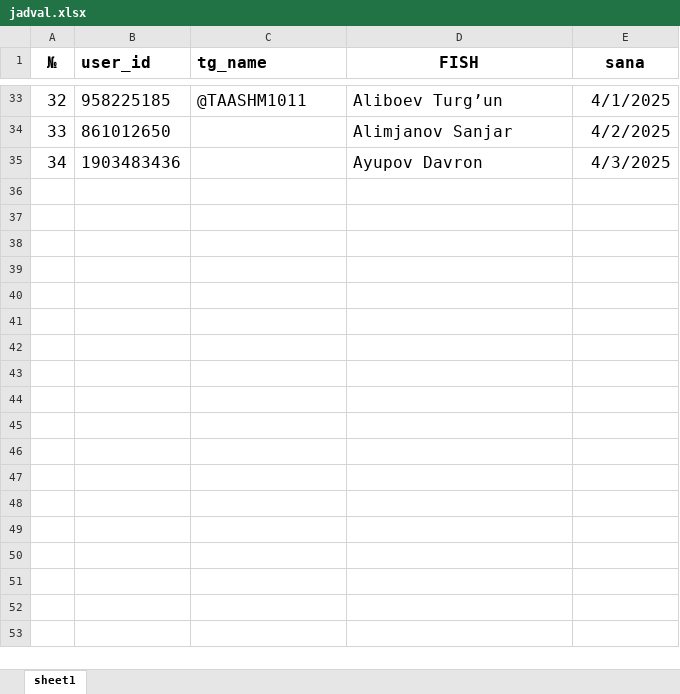
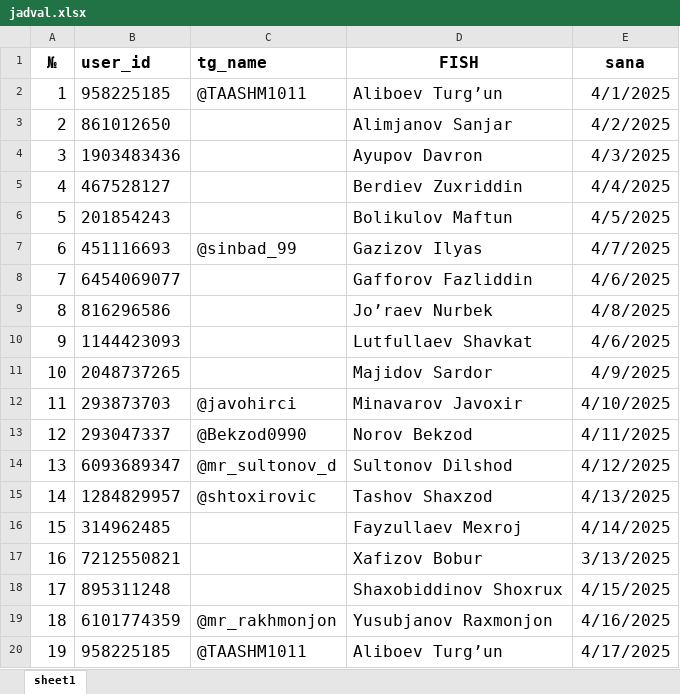
Before and after one commit to MrASErDev/Navbatchi-bot, an Excel workbook: data/jadval/jadval.xlsx, sheet sheet1, drawn as a sheet; only a part is shown, gaps mark what is left out; values as stored, in another font and other column widths than the file's, no borders; addresses are those after the commit; the diff covers the shown part only; the diff names each change by its address in the sheet, - before the commit and + after, or states it on an @@ line.

```diff
--- a/data/jadval/jadval.xlsx (sheet sheet1)
+++ b/data/jadval/jadval.xlsx (sheet sheet1)
@@ column A (№) renumbered between rows 2 and 4 @@
-D2 (FISH): Аliboev Turgʼun
+D2 (FISH): Aliboev Turgʼun
+row 5: 4 | 467528127 |  | Berdiev Zuxriddin | 4/4/2025
+row 6: 5 | 201854243 |  | Bolikulov Maftun | 4/5/2025
+row 7: 6 | 451116693 | @sinbad_99 | Gazizov Ilyas | 4/7/2025
+row 8: 7 | 6454069077 |  | Gafforov Fazliddin | 4/6/2025
+row 9: 8 | 816296586 |  | Joʼraev Nurbek | 4/8/2025
+row 10: 9 | 1144423093 |  | Lutfullaev Shavkat | 4/6/2025
+row 11: 10 | 2048737265 |  | Majidov Sardor | 4/9/2025
+row 12: 11 | 293873703 | @javohirci | Minavarov Javoxir | 4/10/2025
+row 13: 12 | 293047337 | @Bekzod0990 | Norov Bekzod | 4/11/2025
+row 14: 13 | 6093689347 | @mr_sultonov_d | Sultonov Dilshod | 4/12/2025
+row 15: 14 | 1284829957 | @shtoxirovic | Tashov Shaxzod | 4/13/2025
+row 16: 15 | 314962485 |  | Fayzullaev Mexroj | 4/14/2025
+row 17: 16 | 7212550821 |  | Xafizov Bobur | 3/13/2025
+row 18: 17 | 895311248 |  | Shaxobiddinov Shoxrux | 4/15/2025
+row 19: 18 | 6101774359 | @mr_rakhmonjon | Yusubjanov Raxmonjon | 4/16/2025
+row 20: 19 | 958225185 | @TAASHM1011 | Aliboev Turgʼun | 4/17/2025
```
Also changed, not shown: 16 added rows and 31 removed rows elsewhere in this sheet.
